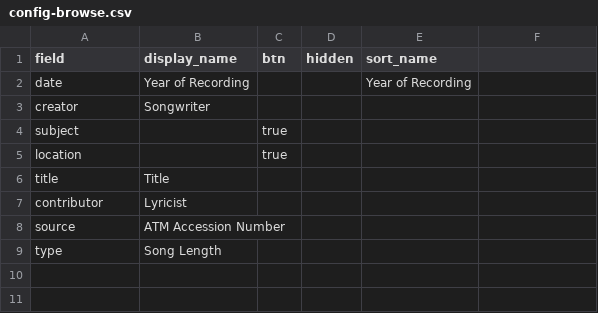
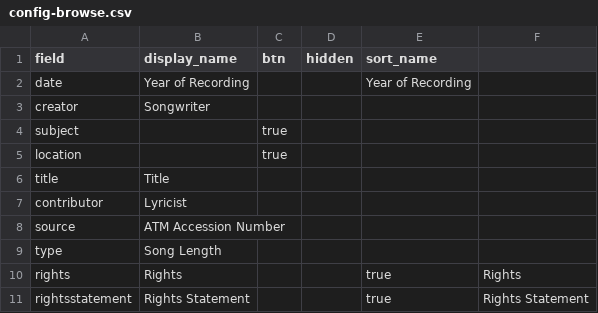
Before and after one commit to WayneHastings/waynehastingsdemo, a CSV file: _data/config-browse.csv, drawn as a sheet.

Commit message:
update config brows

```diff
--- a/_data/config-browse.csv
+++ b/_data/config-browse.csv
@@ -9 +9,3 @@ source,ATM Accession Number,,,
 type,Song Length,,,
+rights,Rights,,,true,Rights
+rightsstatement,Rights Statement,,,true,Rights Statement
```
